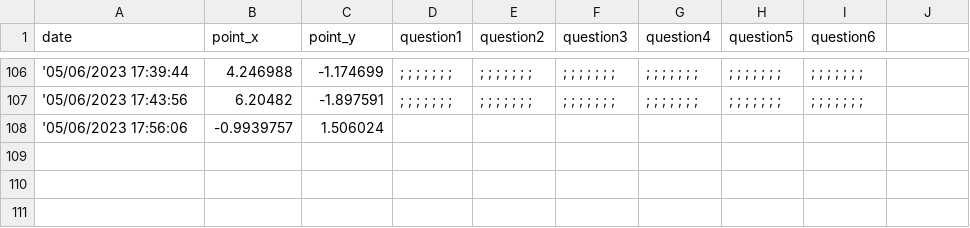
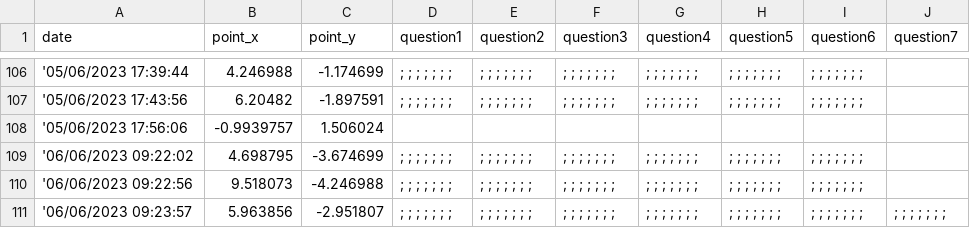
Before and after one commit to jovitaanderson/sc-survey, a CSV file: TestingWinForms/bin/Debug/ForDevelopersOnly/raw_data.csv, drawn as a sheet; only a part is shown, gaps mark what is left out; the diff names each change by its address in the sheet, - before the commit and + after, or states it on an @@ line.

```diff
--- a/TestingWinForms/bin/Debug/ForDevelopersOnly/raw_data.csv
+++ b/TestingWinForms/bin/Debug/ForDevelopersOnly/raw_data.csv
-J1: (empty)
+J1: question7
+row 109: '06/06/2023 09:22:02 | 4.698795 | -3.674699 | ; ; ; ; ; ; ; | ; ; ; ; ; ; ; | ; ; ; ; ; ; ; | ; ; ; ; ; ; ; | ; ; ; ; ; ; ; | ; ; ; ; ; ; ;
+row 110: '06/06/2023 09:22:56 | 9.518073 | -4.246988 | ; ; ; ; ; ; ; | ; ; ; ; ; ; ; | ; ; ; ; ; ; ; | ; ; ; ; ; ; ; | ; ; ; ; ; ; ; | ; ; ; ; ; ; ;
+row 111: '06/06/2023 09:23:57 | 5.963856 | -2.951807 | ; ; ; ; ; ; ; | ; ; ; ; ; ; ; | ; ; ; ; ; ; ; | ; ; ; ; ; ; ; | ; ; ; ; ; ; ; | ; ; ; ; ; ; ; | ; ; ; ; ; ; ;
```
Also changed, not shown: TestingWinForms/bin/Debug/admin/admin_advance.csv, TestingWinForms/bin/Debug/admin/admin_questions.csv, 25 other files.
